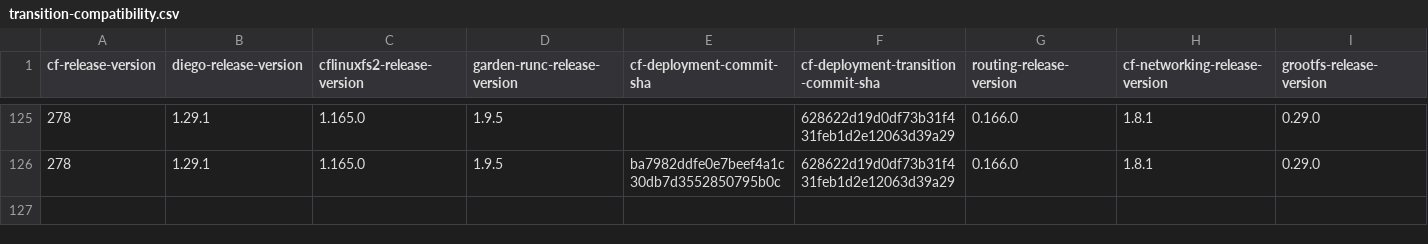
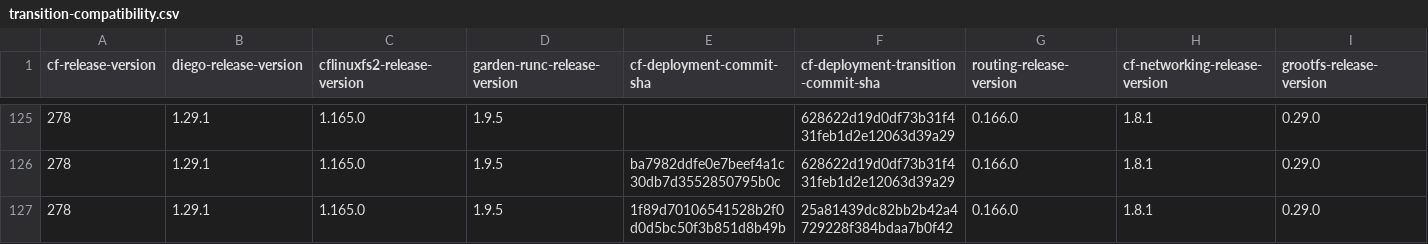
Before and after one commit to cloudfoundry-attic/cf-deployment-transition-compatibility, a CSV file: transition-compatibility.csv, drawn as a sheet; only a part is shown, gaps mark what is left out; rows hold the shown columns only; the diff names each change by its address in the sheet, - before the commit and + after, or states it on an @@ line.

Commit message:
Update transition-compatibility.csv

```diff
--- a/transition-compatibility.csv
+++ b/transition-compatibility.csv
+row 127: 278 | 1.29.1 | 1.165.0 | 1.9.5 | 1f89d70106541528b2f0d0d5bc50f3b851d8b49b | 25a81439dc82bb2b42a4729228f384bdaa7b0f42 | 0.166.0 | 1.8.1 | 0.29.0
```
